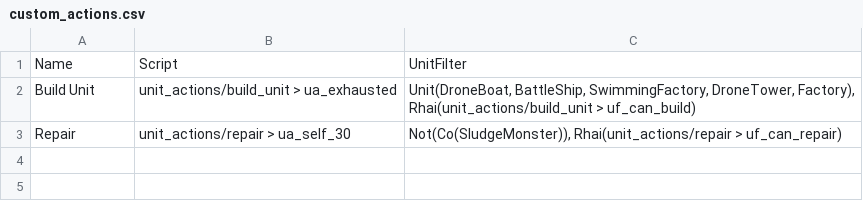
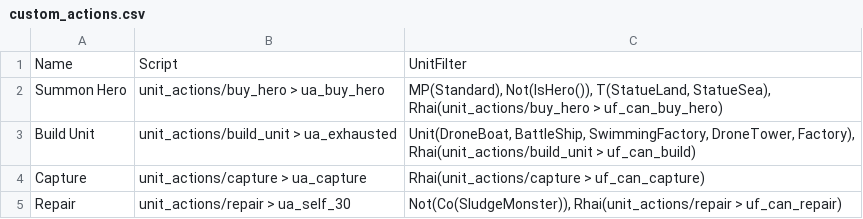
Before and after one commit to stratecide/tbs-core, a CSV file: configs/default_test/custom_actions.csv, drawn as a sheet; the diff names each change by its address in the sheet, - before the commit and + after, or states it on an @@ line.

Commit message:
Turned summoning heroes into custom action by generalizing Shop API for CustomActions

```diff
--- a/configs/default_test/custom_actions.csv
+++ b/configs/default_test/custom_actions.csv
+row 2: Summon Hero | unit_actions/buy_hero > ua_buy_hero | MP(Standard), Not(IsHero()), T(StatueLand, StatueSea), Rhai(unit_actions/buy_hero > uf_can_buy_hero)
+row 4: Capture | unit_actions/capture > ua_capture | Rhai(unit_actions/capture > uf_can_capture)
```
Also changed, not shown: 21 other files.
